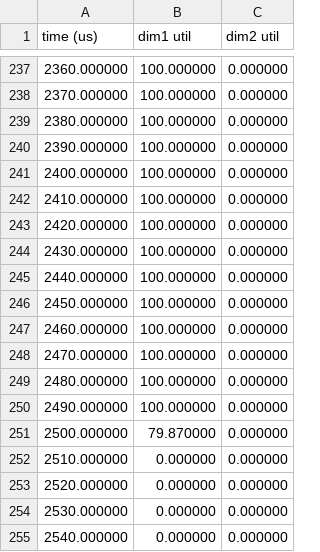
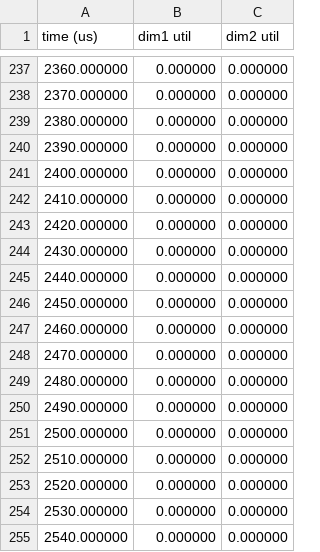
Before and after one commit to liecn/SimAI, a CSV file: simai_ns3_test1_dimension_utilization_0.csv, drawn as a sheet; only a part is shown, gaps mark what is left out; the diff covers the shown part only.

```diff
--- a/simai_ns3_test1_dimension_utilization_0.csv
+++ b/simai_ns3_test1_dimension_utilization_0.csv
@@ -237,16 +237,16 @@
-2360.000000,100.000000,0.000000,
-2370.000000,100.000000,0.000000,
-2380.000000,100.000000,0.000000,
-2390.000000,100.000000,0.000000,
-2400.000000,100.000000,0.000000,
-2410.000000,100.000000,0.000000,
-2420.000000,100.000000,0.000000,
-2430.000000,100.000000,0.000000,
-2440.000000,100.000000,0.000000,
-2450.000000,100.000000,0.000000,
-2460.000000,100.000000,0.000000,
-2470.000000,100.000000,0.000000,
-2480.000000,100.000000,0.000000,
-2490.000000,100.000000,0.000000,
-2500.000000,79.870000,0.000000,
+2360.000000,0.000000,0.000000,
+2370.000000,0.000000,0.000000,
+2380.000000,0.000000,0.000000,
+2390.000000,0.000000,0.000000,
+2400.000000,0.000000,0.000000,
+2410.000000,0.000000,0.000000,
+2420.000000,0.000000,0.000000,
+2430.000000,0.000000,0.000000,
+2440.000000,0.000000,0.000000,
+2450.000000,0.000000,0.000000,
+2460.000000,0.000000,0.000000,
+2470.000000,0.000000,0.000000,
+2480.000000,0.000000,0.000000,
+2490.000000,0.000000,0.000000,
+2500.000000,0.000000,0.000000,
 2510.000000,0.000000,0.000000,
```
Also changed, not shown: 23 removed rows and 69 edited cells elsewhere in this file, simai_ns3_EndToEnd.csv, 2 other files.
